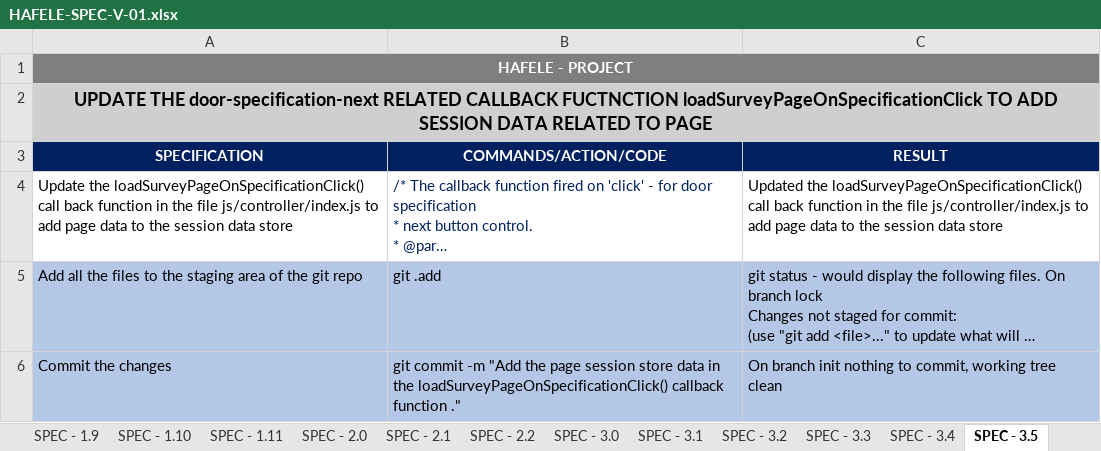
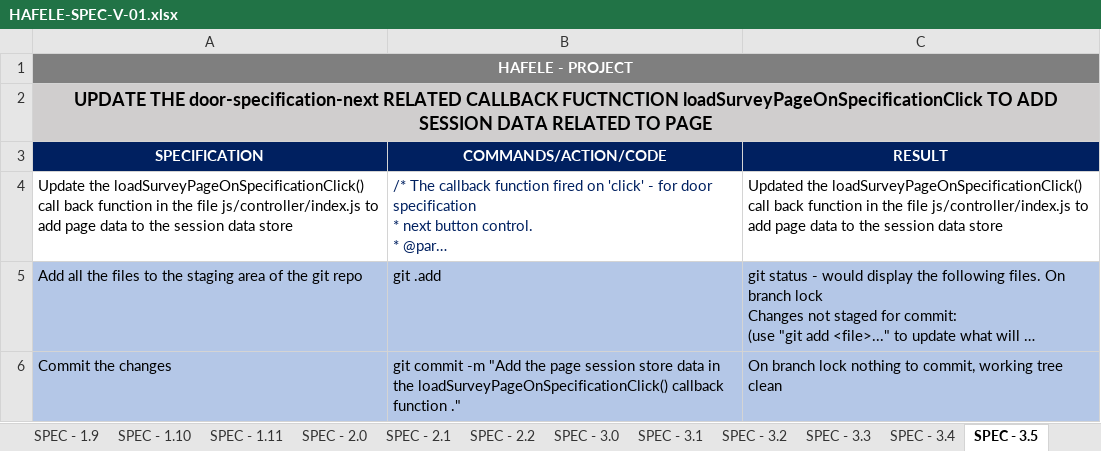
Before and after one commit to sanket-rajgarhia/HAFELE-V-01, an Excel workbook: docs/specification/hafele-v1/HAFELE-SPEC-V-01.xlsx, sheet SPEC - 3.5, drawn as a sheet; long unchanged cells end in …; values as stored, in another font and other column widths than the file's, no borders; the diff names each change by its address in the sheet, - before the commit and + after, or states it on an @@ line.

Commit message:
Minor documentation updation.

```diff
--- a/docs/specification/hafele-v1/HAFELE-SPEC-V-01.xlsx (sheet SPEC - 3.5)
+++ b/docs/specification/hafele-v1/HAFELE-SPEC-V-01.xlsx (sheet SPEC - 3.5)
-C6 (RESULT): On branch init nothing to…
+C6 (RESULT): On branch lock nothing to…
```
